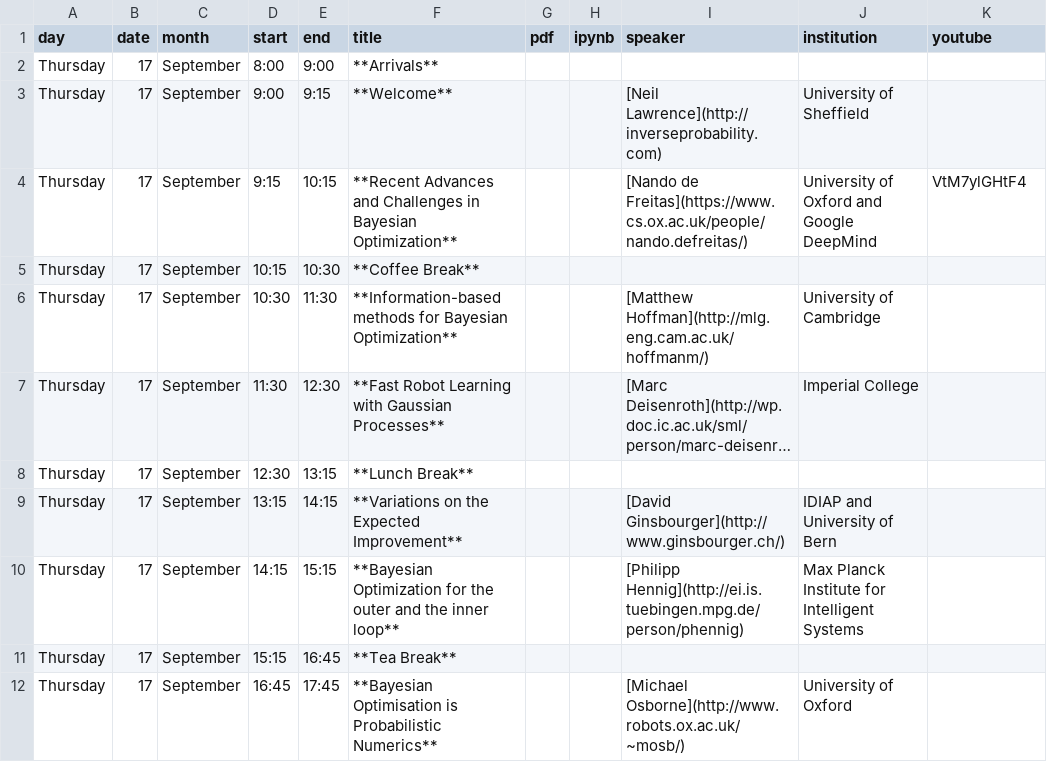
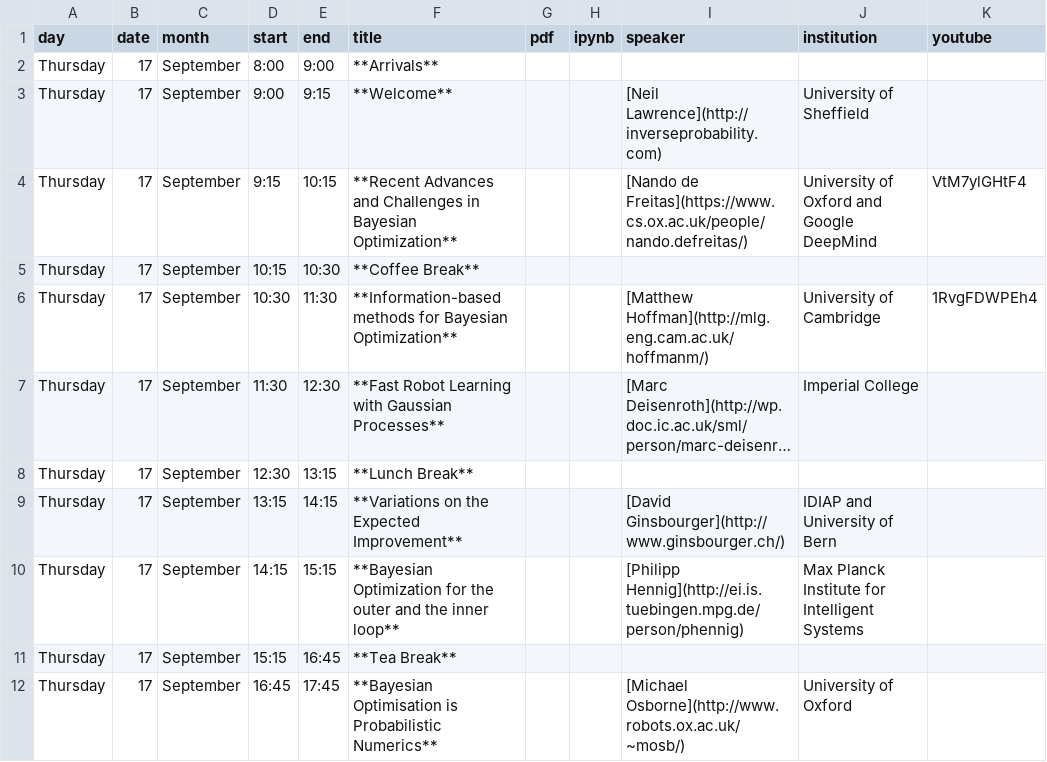
Before and after one commit to gpschool/gpgo15, a CSV file: _data/lectures.csv, drawn as a sheet; long unchanged cells end in …; the diff names each change by its address in the sheet, - before the commit and + after, or states it on an @@ line.

Commit message:
add the video

```diff
--- a/_data/lectures.csv
+++ b/_data/lectures.csv
-K6 (youtube): (empty)
+K6 (youtube): 1RvgFDWPEh4
```
